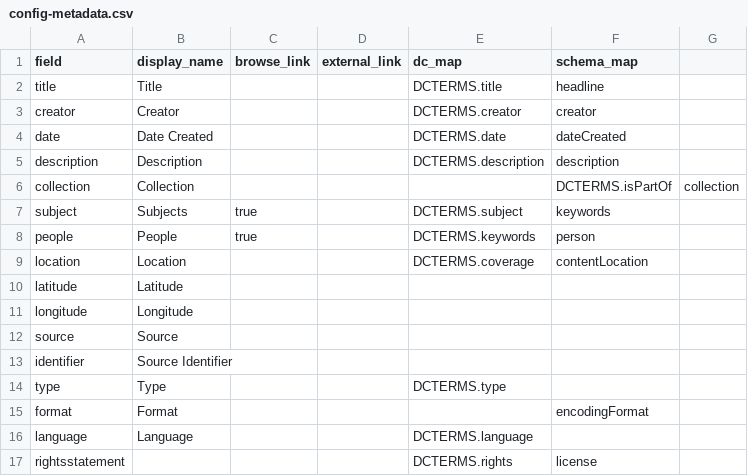
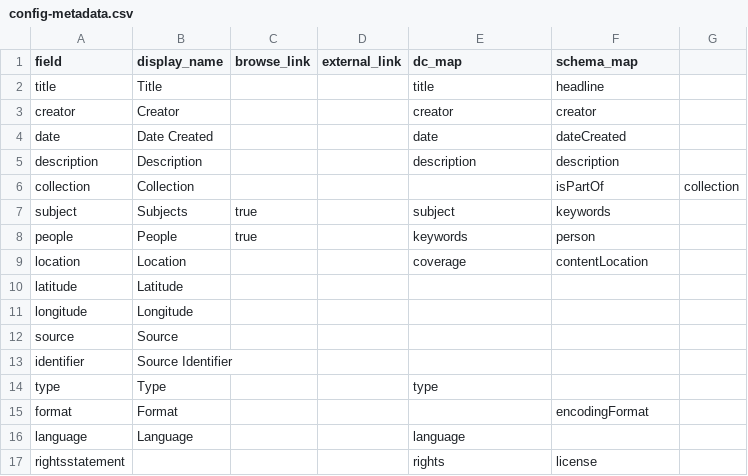
Before and after one commit to Digital-Grinnell/gccb-Reunion-2026, a CSV file: _data/config-metadata.csv, drawn as a sheet.

Commit message:
Remove DCTERMS prefixes across config, templates, and docs

```diff
--- a/_data/config-metadata.csv
+++ b/_data/config-metadata.csv
@@ -1,10 +1,10 @@
 field,display_name,browse_link,external_link,dc_map,schema_map
-title,Title,,,DCTERMS.title,headline
-creator,Creator,,,DCTERMS.creator,creator
-date,Date Created,,,DCTERMS.date,dateCreated
-description,Description,,,DCTERMS.description,description
-collection,Collection,,,,DCTERMS.isPartOf,collection
-subject,Subjects,true,,DCTERMS.subject,keywords
-people,People,true,,DCTERMS.keywords,person,
-location,Location,,,DCTERMS.coverage,contentLocation
+title,Title,,,title,headline
+creator,Creator,,,creator,creator
+date,Date Created,,,date,dateCreated
+description,Description,,,description,description
+collection,Collection,,,,isPartOf,collection
+subject,Subjects,true,,subject,keywords
+people,People,true,,keywords,person,
+location,Location,,,coverage,contentLocation
 latitude,Latitude,,,,
@@ -13,5 +13,5 @@ source,Source,,,,
 identifier,Source Identifier,,,,
-type,Type,,,DCTERMS.type,
+type,Type,,,type,
 format,Format,,,,encodingFormat
-language,Language,,,DCTERMS.language,
-rightsstatement,,,,DCTERMS.rights,license
+language,Language,,,language,
+rightsstatement,,,,rights,license
```
Also changed, not shown: 4 other files.
